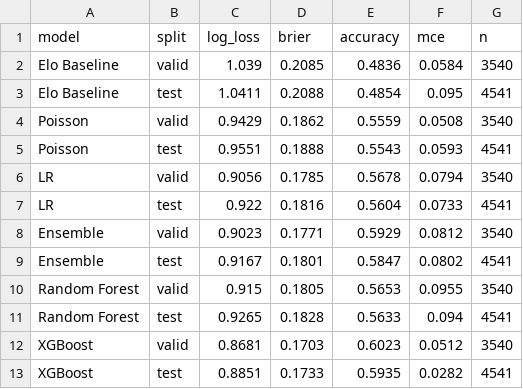
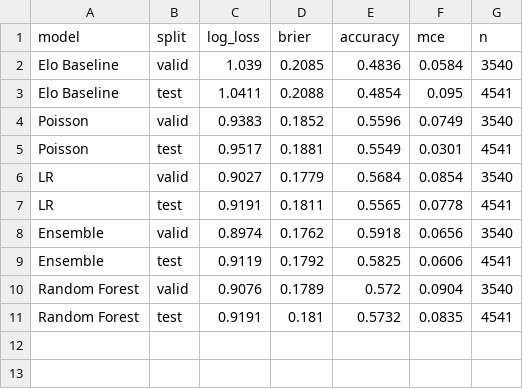
Before and after one commit to keremoktay1/football-prediction-app, a CSV file: data/processed/model_comparison.csv, drawn as a sheet.

```diff
--- a/data/processed/model_comparison.csv
+++ b/data/processed/model_comparison.csv
@@ -3,11 +3,9 @@ Elo Baseline,valid,1.039,0.2085,0.4836,0.0584,3540
 Elo Baseline,test,1.0411,0.2088,0.4854,0.095,4541
-Poisson,valid,0.9429,0.1862,0.5559,0.0508,3540
-Poisson,test,0.9551,0.1888,0.5543,0.0593,4541
-LR,valid,0.9056,0.1785,0.5678,0.0794,3540
-LR,test,0.922,0.1816,0.5604,0.0733,4541
-Ensemble,valid,0.9023,0.1771,0.5929,0.0812,3540
-Ensemble,test,0.9167,0.1801,0.5847,0.0802,4541
-Random Forest,valid,0.915,0.1805,0.5653,0.0955,3540
-Random Forest,test,0.9265,0.1828,0.5633,0.094,4541
-XGBoost,valid,0.8681,0.1703,0.6023,0.0512,3540
-XGBoost,test,0.8851,0.1733,0.5935,0.0282,4541
+Poisson,valid,0.9383,0.1852,0.5596,0.0749,3540
+Poisson,test,0.9517,0.1881,0.5549,0.0301,4541
+LR,valid,0.9027,0.1779,0.5684,0.0854,3540
+LR,test,0.9191,0.1811,0.5565,0.0778,4541
+Ensemble,valid,0.8974,0.1762,0.5918,0.0656,3540
+Ensemble,test,0.9119,0.1792,0.5825,0.0606,4541
+Random Forest,valid,0.9076,0.1789,0.572,0.0904,3540
+Random Forest,test,0.9191,0.181,0.5732,0.0835,4541
```
Also changed, not shown: data/processed/features_2026_fixtures.csv, data/processed/predictions_all_models.csv, 22 other files.
